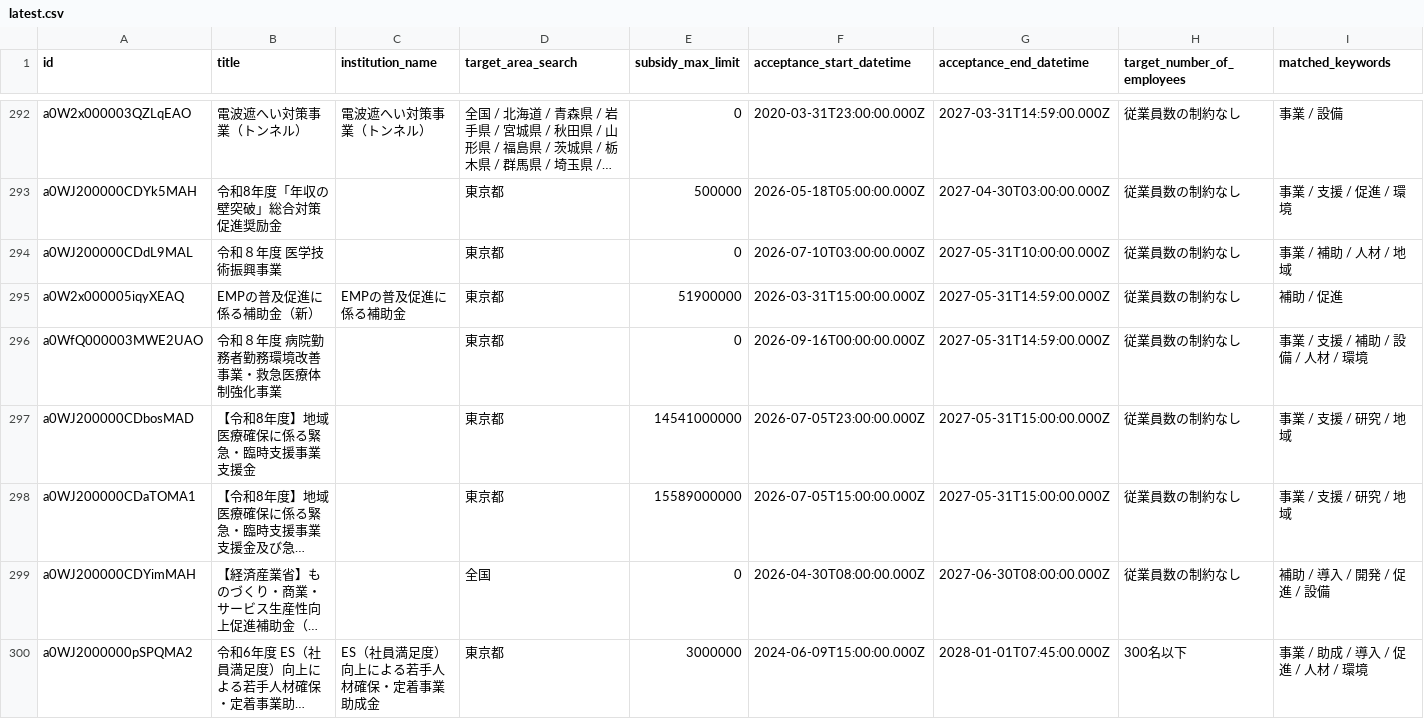
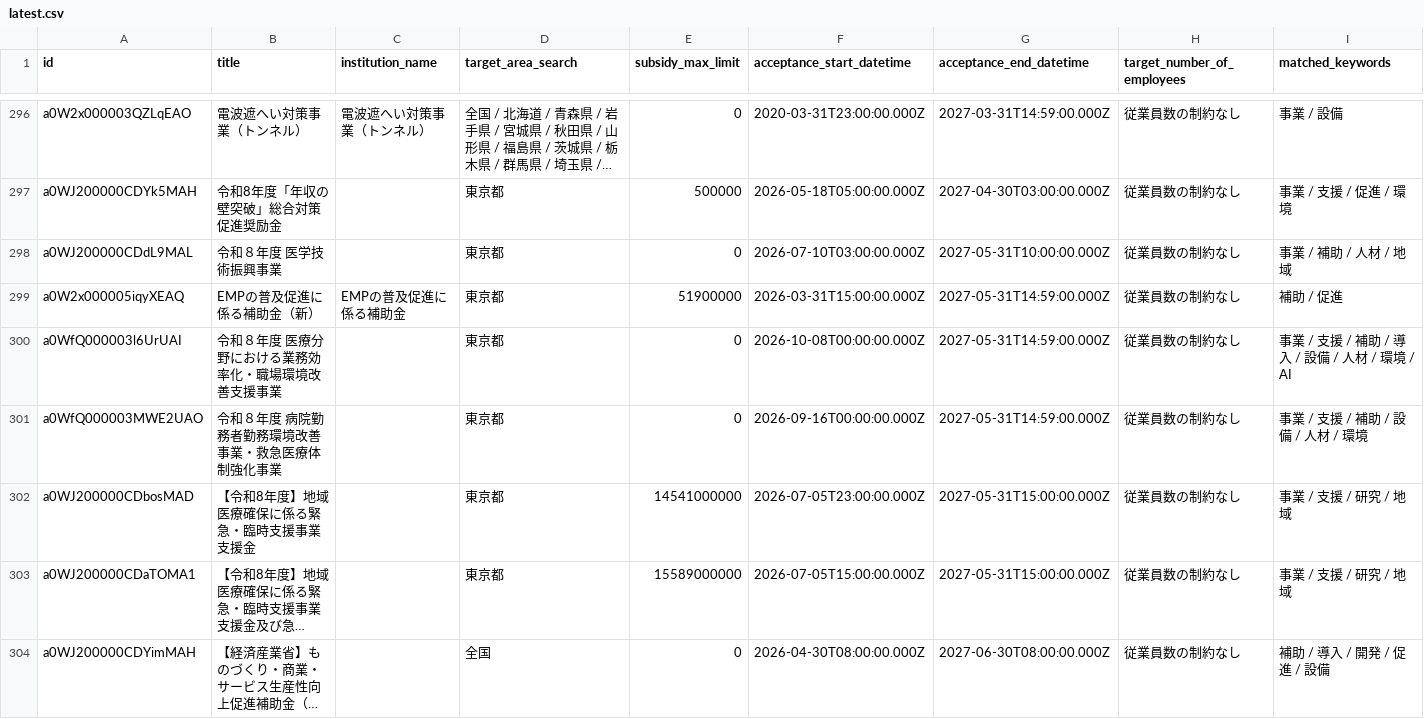
Before and after one commit to softrenzu/RooomMCPninka, a CSV file: data/latest.csv, drawn as a sheet; only a part is shown, gaps mark what is left out; the shorter side is filled out with more unchanged rows; long unchanged cells end in …; the diff covers the shown part only.

```diff
--- a/data/latest.csv
+++ b/data/latest.csv
@@ -295,2 +299,3 @@ a0WJ200000CDdL9MAL,令和８年度 医学技術振興事業,,東京都,0,2026-07
 a0W2x000005iqyXEAQ,EMPの普及促進に係る補助金（新）,EMPの普及促進に係る補助金,東京都,51900000,2026-03-31T15:00:00.000Z,2027-05-31T14:59:00.000Z,従業員数の制約なし,補助 / 促進
+a0WfQ000003l6UrUAI,令和８年度　医療分野における業務効率化・職場環境改善支援事業,,東京都,0,2026-10-08T00:00:00.000Z,2027-05-31T14:59:00.000Z,従業員数の制約なし,事業 / 支援 / 補助 / 導入 / 設備 / 人材 / 環境 / AI
 a0WfQ000003MWE2UAO,令和８年度　病院勤務者勤務環境改善事業・救急医療体制強化事業,,東京都,0,2026-09-16T00:00:00.000Z,2027-05-31T14:59:00.000Z,従業員数の制約なし,事業 / 支援 / 補助 / 設備 / 人材 / 環境
```
Also changed, not shown: 5 added rows elsewhere in this file, 4 other files.
